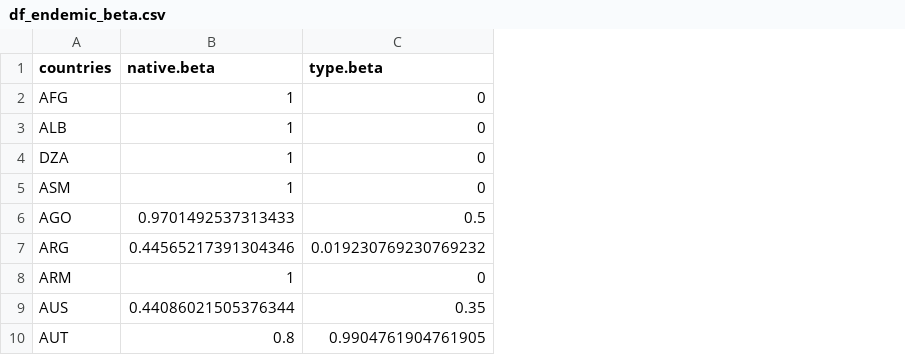
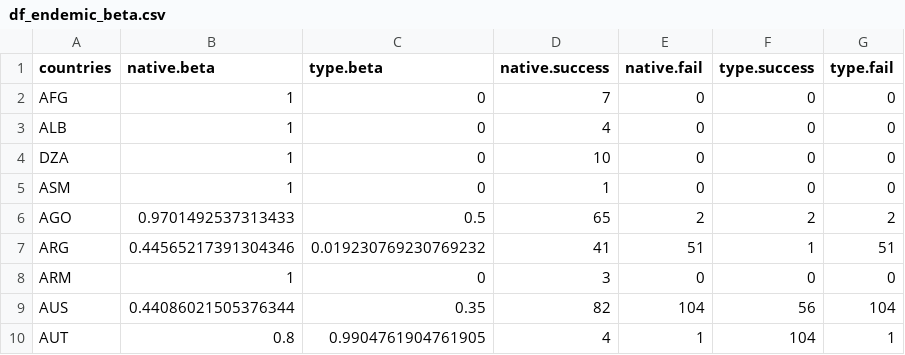
Before and after one commit to GabrielNakamura/NBT_code_data, a CSV file: data/processed/df_endemic_beta.csv, drawn as a sheet; only a part is shown; the diff names each change by its address in the sheet, - before the commit and + after, or states it on an @@ line.

Commit message:
updating beta function to include success and fail realization

```diff
--- a/data/processed/df_endemic_beta.csv
+++ b/data/processed/df_endemic_beta.csv
+column D (native.success), rows 2-10: 7 | 4 | 10 | 1 | 65 | 41 | 3 | 82 | 4
+column E (native.fail), rows 2-10: 0 | 0 | 0 | 0 | 2 | 51 | 0 | 104 | 1
+column F (type.success), rows 2-10: 0 | 0 | 0 | 0 | 2 | 1 | 0 | 56 | 104
+column G (type.fail), rows 2-10: 0 | 0 | 0 | 0 | 2 | 51 | 0 | 104 | 1
```
Also changed, not shown: 2 other files.
